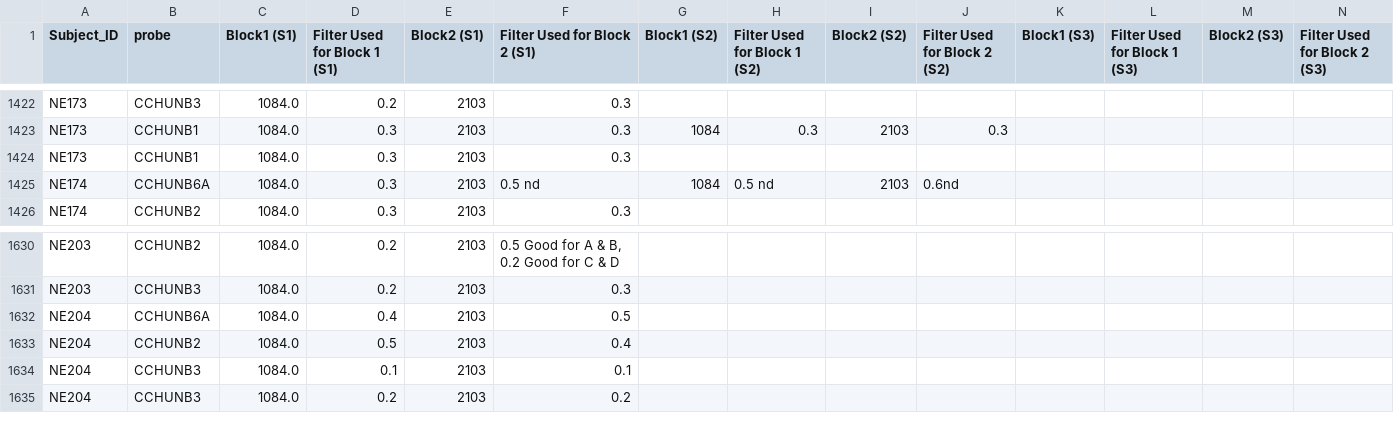
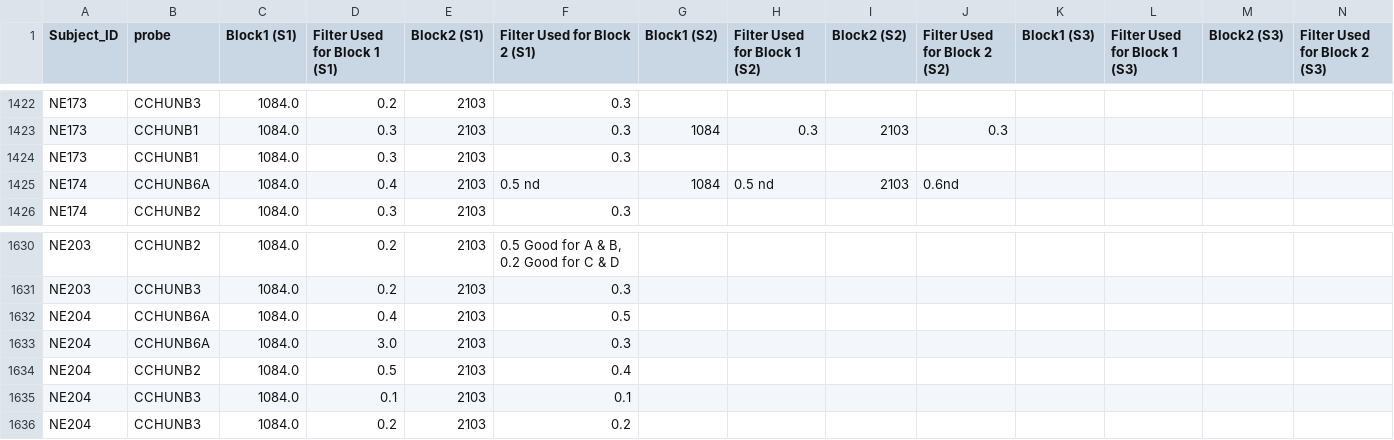
Before and after one commit to FNNDSC-BabyNIRS/optical_filters, a CSV file: CSV_Files/CCHU_Filters/Block_1/block1_s1_1084.csv (was CSV_Files/CCHU_Filters/Block_1/block1_s1_10841.csv), drawn as a sheet; only a part is shown, gaps mark what is left out.

```diff
--- a/CSV_Files/CCHU_Filters/Block_1/block1_s1_10841.csv
+++ b/CSV_Files/CCHU_Filters/Block_1/block1_s1_1084.csv
@@ -1424,3 +1424,3 @@ NE173,CCHUNB1,1084.0,0.3,2103,0.3,1084,0.3,2103,0.3,,,,
 NE173,CCHUNB1,1084.0,0.3,2103,0.3,,,,,,,,
-NE174,CCHUNB6A,1084.0,0.3,2103,0.5 nd,1084,0.5 nd,2103,0.6nd,,,,
+NE174,CCHUNB6A,1084.0,0.4,2103,0.5 nd,1084,0.5 nd,2103,0.6nd,,,,
 NE174,CCHUNB2,1084.0,0.3,2103,0.3,,,,,,,,
@@ -1632,2 +1632,3 @@ NE203,CCHUNB3,1084.0,0.2,2103,0.3,,,,,,,,
 NE204,CCHUNB6A,1084.0,0.4,2103,0.5,,,,,,,,
+NE204,CCHUNB6A,1084.0,3.0,2103,0.3,,,,,,,,
 NE204,CCHUNB2,1084.0,0.5,2103,0.4,,,,,,,,
```
Also changed, not shown: CSV_Files/CCHU_Filters/Block_1/block1_s1_2101.csv, 2 other files.
